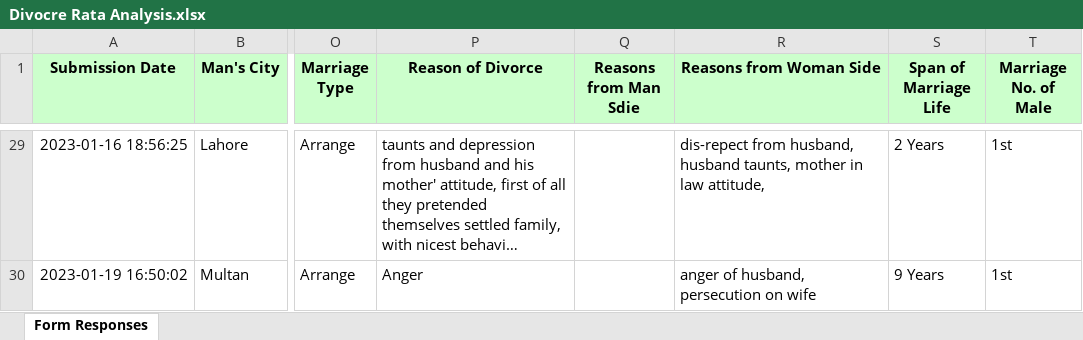
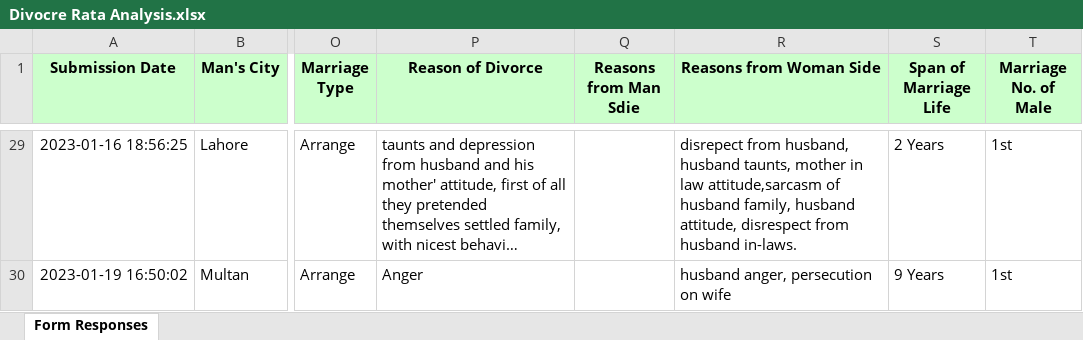
Before and after one commit to ImranNazir4/Data_Analysis_Projects, an Excel workbook: NLP Projects/Divorce_Rate_Analysis/Divocre Rata Analysis.xlsx, sheet Form Responses, drawn as a sheet; only a part is shown, gaps mark what is left out; long unchanged cells end in …; values as stored, in another font and other column widths than the file's, no borders; the diff covers the shown part only; the diff names each change by its address in the sheet, - before the commit and + after, or states it on an @@ line.

```diff
--- a/NLP Projects/Divorce_Rate_Analysis/Divocre Rata Analysis.xlsx (sheet Form Responses)
+++ b/NLP Projects/Divorce_Rate_Analysis/Divocre Rata Analysis.xlsx (sheet Form Responses)
-R29 (Reasons from Woman Side): dis-repect from husband, husband taunts, mother in law attitude,
+R29 (Reasons from Woman Side): disrepect from husband, husband taunts, mother in law attitude,sarcasm of husband family, husband attitude, disrespect from husband in-laws.
-R30 (Reasons from Woman Side): anger of husband, persecution on wife
+R30 (Reasons from Woman Side): husband anger, persecution on wife
```
Also changed, not shown: 23 edited cells elsewhere in this sheet, 2 other files.
